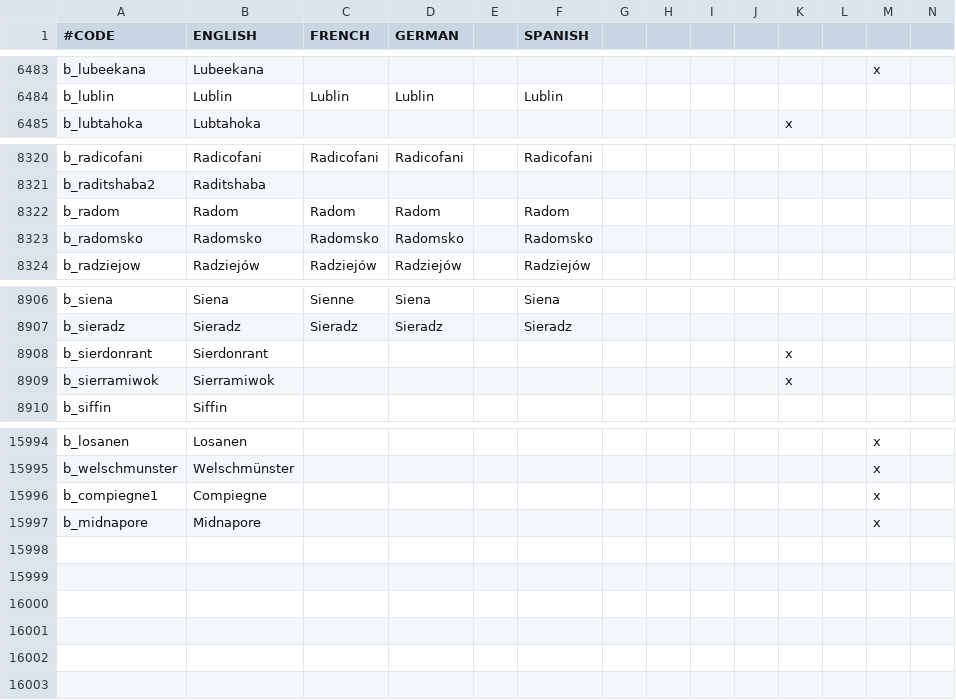
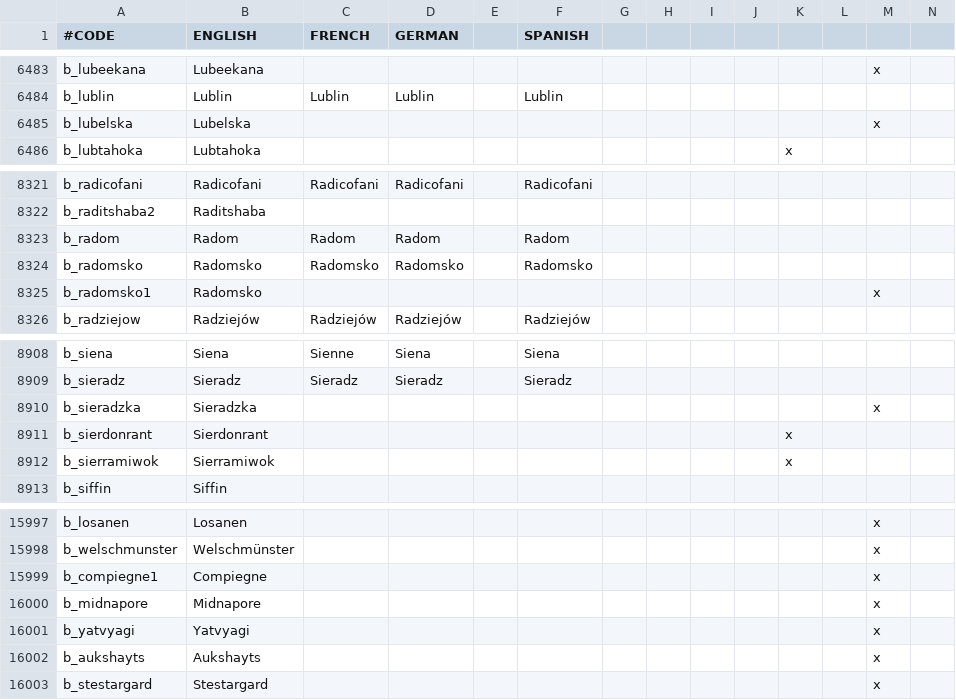
Before and after one commit to 00matthew2000/Lux-Ultima, a CSV file: localisation/1_titles (Repaired).csv, drawn as a sheet; only a part is shown, gaps mark what is left out; rows hold the shown columns only; the diff names each change by its address in the sheet, - before the commit and + after, or states it on an @@ line.

```diff
--- a/localisation/1_titles (Repaired).csv
+++ b/localisation/1_titles (Repaired).csv
+row 6485: b_lubelska | Lubelska |  |  |  |  |  |  |  |  |  |  | x
+row 8325: b_radomsko1 | Radomsko |  |  |  |  |  |  |  |  |  |  | x
+row 8910: b_sieradzka | Sieradzka |  |  |  |  |  |  |  |  |  |  | x
+row 16001: b_yatvyagi | Yatvyagi |  |  |  |  |  |  |  |  |  |  | x
+row 16002: b_aukshayts | Aukshayts |  |  |  |  |  |  |  |  |  |  | x
+row 16003: b_stestargard | Stestargard |  |  |  |  |  |  |  |  |  |  | x
```
Also changed, not shown: 5 other files.
